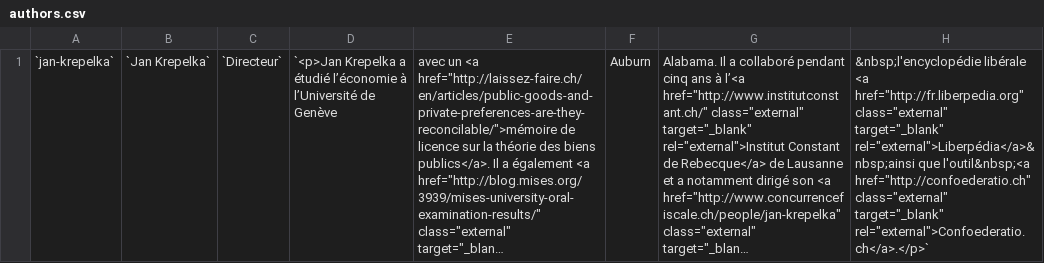
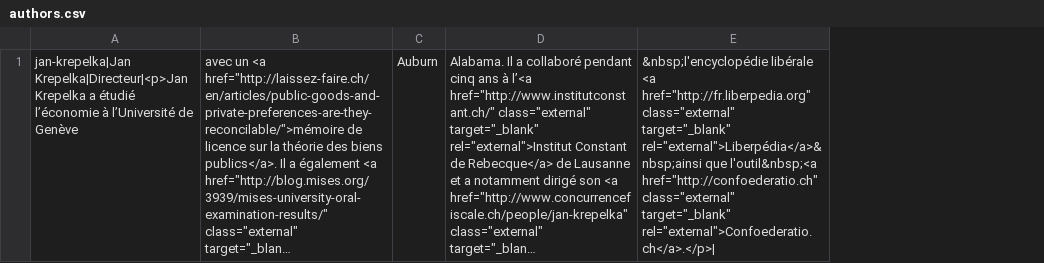
Before and after one commit to Chibounidia/z, a CSV file: website/fr/authors.csv, drawn as a sheet; long unchanged cells end in …; removed rows and columns are numbered as before the commit, all else as after; the diff names each change by its address in the sheet, - before the commit and + after, or states it on an @@ line.

Commit message:
delimiter

```diff
--- a/website/fr/authors.csv
+++ b/website/fr/authors.csv
-column A, row 1: `jan-krepelka`
-column B, row 1: `Jan Krepelka`
-column C, row 1: `Directeur`
-column D, row 1: `<p>Jan Krepelka a étudié l’économie à l’Université de Genève
+column A, row 1: jan-krepelka|Jan Krepelka|Directeur|<p>Jan Krepelka a étudié l’économie à l’Université de Genève
-column H, row 1: &nbsp;l'encyclopédie libérale <a href="http://fr.liberpedia.org" class="external" target="_blank" rel="external">Liberpédia</a>&nbsp;ainsi que l'outil&nbsp;<a href="http://confoederatio.ch" class="external" target="_blank" rel="external">Confoederatio.ch</a>.</p>`
+column E, row 1: &nbsp;l'encyclopédie libérale <a href="http://fr.liberpedia.org" class="external" target="_blank" rel="external">Liberpédia</a>&nbsp;ainsi que l'outil&nbsp;<a href="http://confoederatio.ch" class="external" target="_blank" rel="external">Confoederatio.ch</a>.</p>|
```
